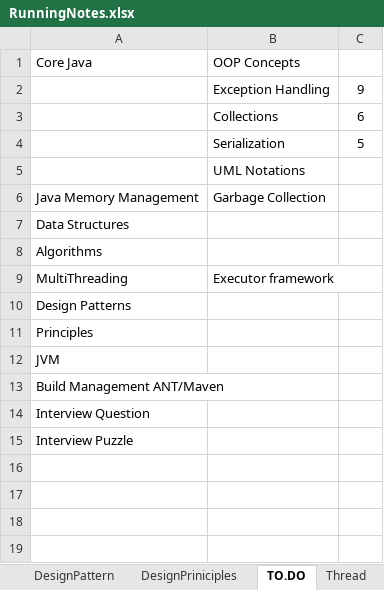
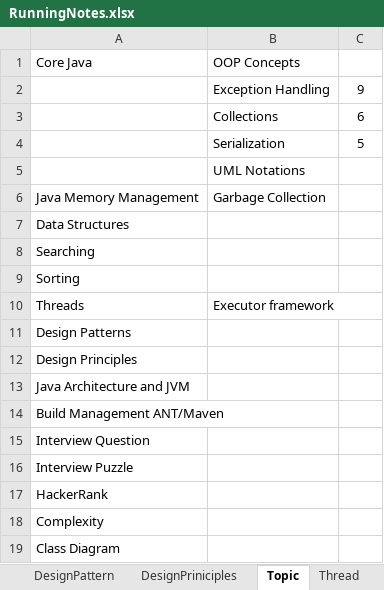
Before and after one commit to JamesTharakan/cognitiveLearning, an Excel workbook: RunningNotes.xlsx, sheet Topic, drawn as a sheet; values as stored, in another font and other column widths than the file's, no borders; addresses are those after the commit; the diff names each change by its address in the sheet, - before the commit and + after, or states it on an @@ line.

Commit message:
Quick sort and thread started

```diff
--- a/RunningNotes.xlsx (sheet Topic)
+++ b/RunningNotes.xlsx (sheet Topic)
-sheet tab: TO.DO
+sheet tab: Topic
-A8: Algorithms
+A8: Searching
+row 9: Sorting
-A10: MultiThreading
+A10: Threads
-A12: Principles
+A12: Design Principles
-A13: JVM
+A13: Java Architecture and JVM
+row 17: HackerRank
+row 18: Complexity
+row 19: Class Diagram
```
Also changed, not shown: sheet Complexity, sheet DesignPattern, sheet DesignPriniciples, sheet Collection, sheet Concepts, sheet Sorting, 1 more sheet, 9 other files.
